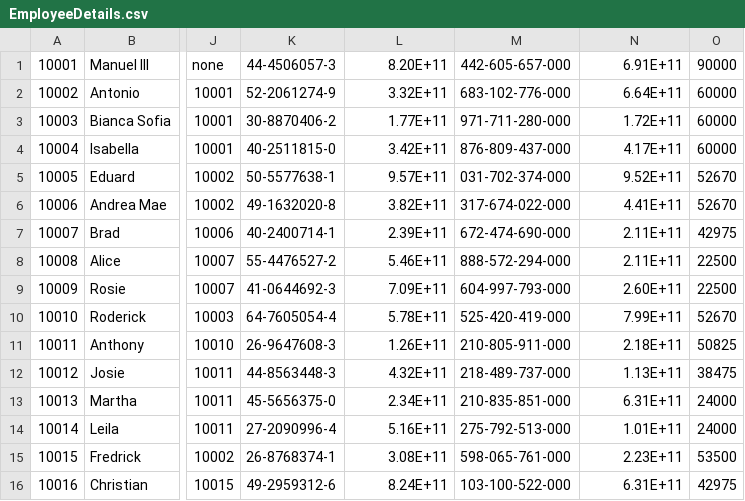
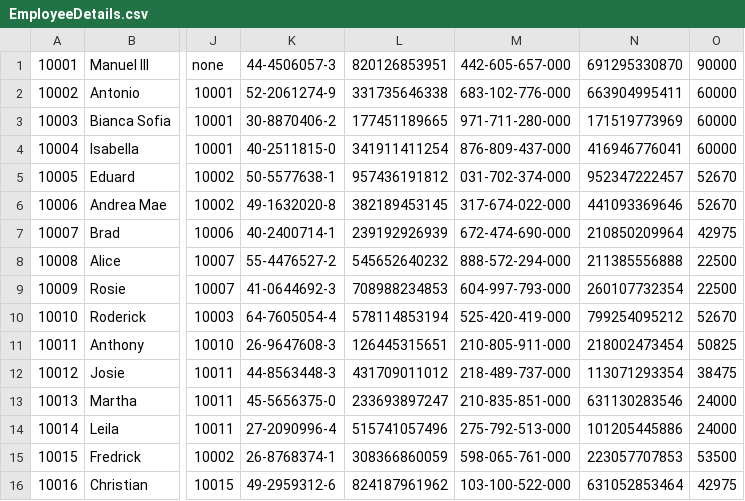
Before and after one commit to MichaelAngelLu/MO-IT110-Group3, a CSV file: OOPMotorPHPayrollSystem/csv/EmployeeDetails.csv, drawn as a sheet; only a part is shown, gaps mark what is left out; the diff covers the shown part only; the diff names each change by its address in the sheet, - before the commit and + after, or states it on an @@ line.

Commit message:
Added Employee Info Edit (CSVWrite not yet) - 7
Fixed CSV Data
Added Full Employee Info Display in Edit Menu
Edits are saved to instances pa lang, not in the csv pa

```diff
--- a/OOPMotorPHPayrollSystem/csv/EmployeeDetails.csv
+++ b/OOPMotorPHPayrollSystem/csv/EmployeeDetails.csv
-L1: 8.20E+11
+L1: 820126853951
-N1: 6.91E+11
+N1: 691295330870
-L2: 3.32E+11
+L2: 331735646338
-N2: 6.64E+11
+N2: 663904995411
-L3: 1.77E+11
+L3: 177451189665
-N3: 1.72E+11
+N3: 171519773969
-L4: 3.42E+11
+L4: 341911411254
-N4: 4.17E+11
+N4: 416946776041
-L5: 9.57E+11
+L5: 957436191812
-N5: 9.52E+11
+N5: 952347222457
-L6: 3.82E+11
+L6: 382189453145
-N6: 4.41E+11
+N6: 441093369646
-L7: 2.39E+11
+L7: 239192926939
-N7: 2.11E+11
+N7: 210850209964
-L8: 5.46E+11
+L8: 545652640232
-N8: 2.11E+11
+N8: 211385556888
-L9: 7.09E+11
+L9: 708988234853
-N9: 2.60E+11
+N9: 260107732354
-L10: 5.78E+11
+L10: 578114853194
-N10: 7.99E+11
+N10: 799254095212
-L11: 1.26E+11
+L11: 126445315651
-N11: 2.18E+11
+N11: 218002473454
-L12: 4.32E+11
+L12: 431709011012
-N12: 1.13E+11
+N12: 113071293354
-L13: 2.34E+11
+L13: 233693897247
-N13: 6.31E+11
+N13: 631130283546
-L14: 5.16E+11
+L14: 515741057496
-N14: 1.01E+11
+N14: 101205445886
-L15: 3.08E+11
+L15: 308366860059
-N15: 2.23E+11
+N15: 223057707853
-L16: 8.24E+11
+L16: 824187961962
-N16: 6.31E+11
+N16: 631052853464
```
Also changed, not shown: 36 edited cells elsewhere in this file.
